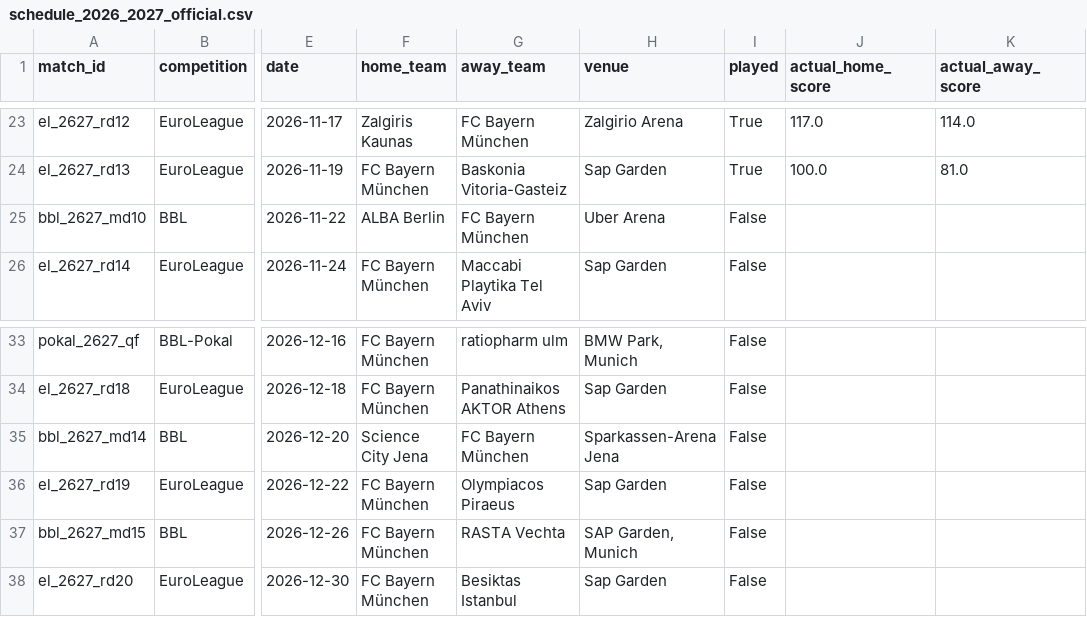
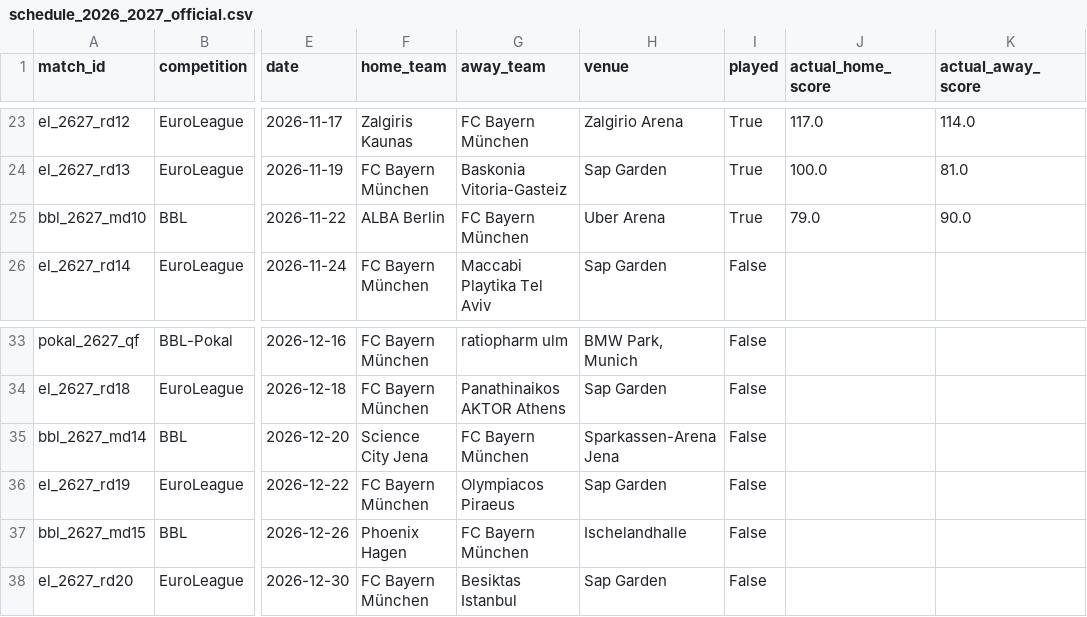
Before and after one commit to RLKO31/fcbb-basketball-predictor, a CSV file: data/processed/schedule_2026_2027_official.csv, drawn as a sheet; only a part is shown, gaps mark what is left out; the diff names each change by its address in the sheet, - before the commit and + after, or states it on an @@ line.

```diff
--- a/data/processed/schedule_2026_2027_official.csv
+++ b/data/processed/schedule_2026_2027_official.csv
-I25 (played): False
+I25 (played): True
-J25 (actual_home_score): (empty)
+J25 (actual_home_score): 79.0
-K25 (actual_away_score): (empty)
+K25 (actual_away_score): 90.0
-F37 (home_team): FC Bayern München
+F37 (home_team): Phoenix Hagen
-G37 (away_team): RASTA Vechta
+G37 (away_team): FC Bayern München
-H37 (venue): SAP Garden, Munich
+H37 (venue): Ischelandhalle
```
Also changed, not shown: 5 other files.
